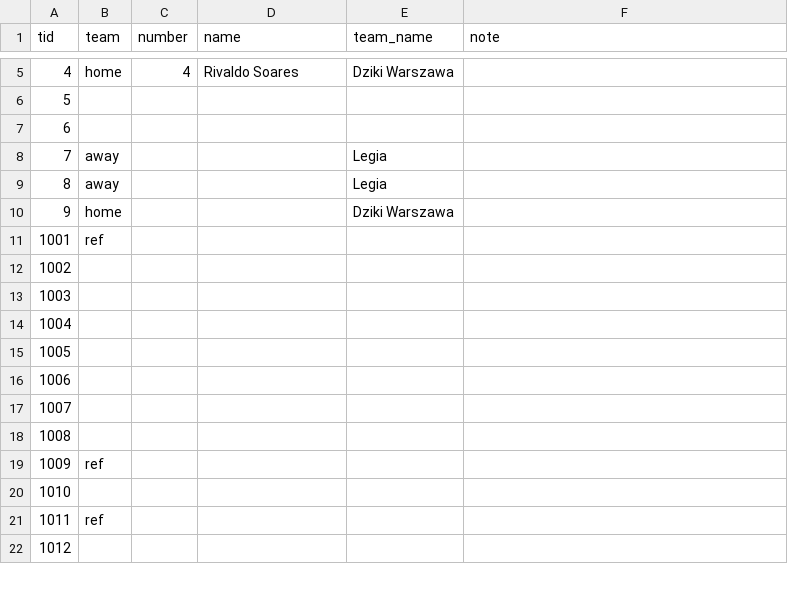
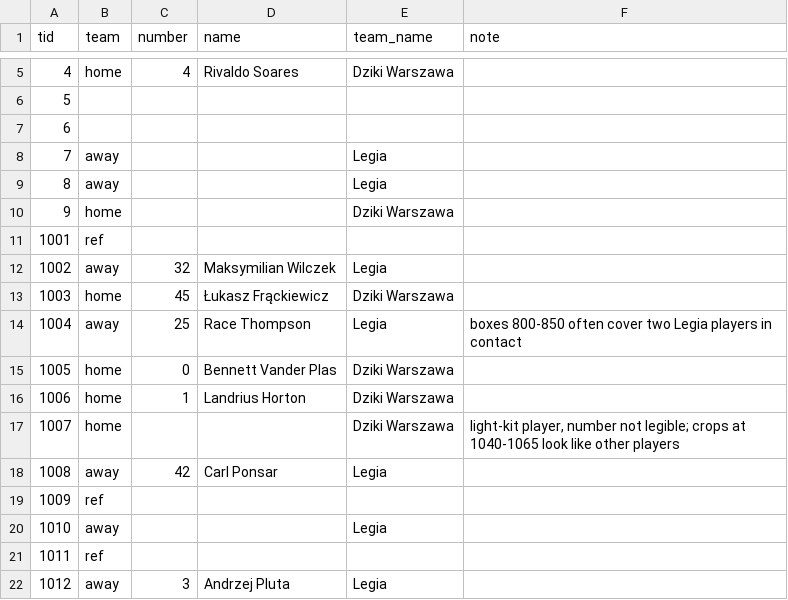
Before and after one commit to tko-ventures/basketball-game-analyzer, a CSV file: data/labels/20260328_OSp445e0mXU_SKROT_Dziki_-_Legia_24._kolejka.identities.csv, drawn as a sheet; only a part is shown, gaps mark what is left out; the diff covers the shown part only.

```diff
--- a/data/labels/20260328_OSp445e0mXU_SKROT_Dziki_-_Legia_24._kolejka.identities.csv
+++ b/data/labels/20260328_OSp445e0mXU_SKROT_Dziki_-_Legia_24._kolejka.identities.csv
@@ -11,12 +11,12 @@ tid,team,number,name,team_name,note
 1001,ref,,,,
-1002,,,,,
-1003,,,,,
-1004,,,,,
-1005,,,,,
-1006,,,,,
-1007,,,,,
-1008,,,,,
+1002,away,32,Maksymilian Wilczek,Legia,
+1003,home,45,Łukasz Frąckiewicz,Dziki Warszawa,
+1004,away,25,Race Thompson,Legia,boxes 800-850 often cover two Legia players in contact
+1005,home,0,Bennett Vander Plas,Dziki Warszawa,
+1006,home,1,Landrius Horton,Dziki Warszawa,
+1007,home,,,Dziki Warszawa,"light-kit player, number not legible; crops at 1040-1065 look like other players"
+1008,away,42,Carl Ponsar,Legia,
 1009,ref,,,,
-1010,,,,,
+1010,away,,,Legia,
 1011,ref,,,,
-1012,,,,,
+1012,away,3,Andrzej Pluta,Legia,
```
Also changed, not shown: 1 removed row and 6 edited cells elsewhere in this file, data/labels/sheet_ledger.tsv, 6 other files.
